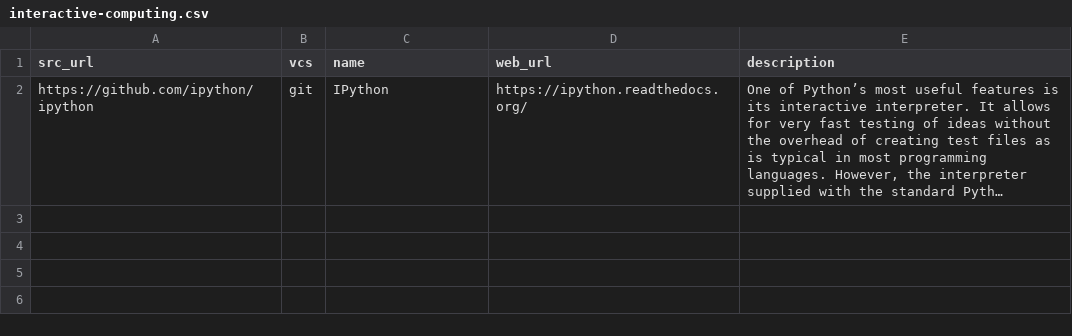
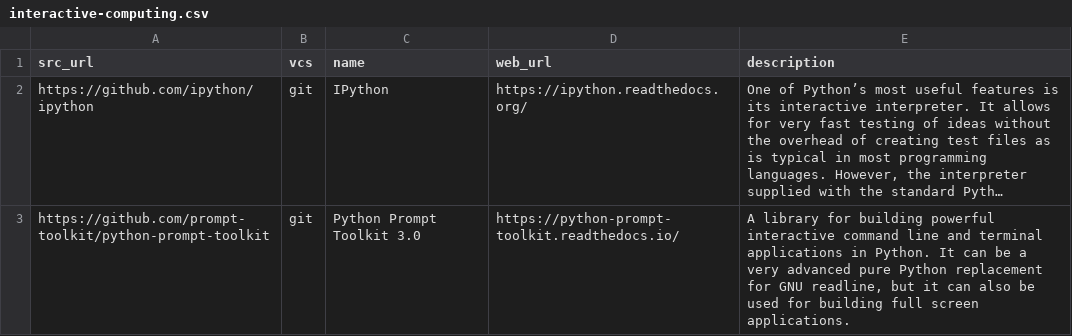
Before and after one commit to dg/folksonomy, a CSV file: dev-tools/interactive-computing/interactive-computing.csv, drawn as a sheet; long unchanged cells end in …; the diff names each change by its address in the sheet, - before the commit and + after, or states it on an @@ line.

Commit message:
Update interactive-computing.csv

```diff
--- a/dev-tools/interactive-computing/interactive-computing.csv
+++ b/dev-tools/interactive-computing/interactive-computing.csv
+row 3: https://github.com/prompt-toolkit/python-prompt-toolkit | git | Python Prompt Toolkit 3.0 | https://python-prompt-toolkit.readthedocs.io/ | A library for building powerful interactive command line and terminal applications in Python. It can be a very advanced pure Python replacement for GNU readline, but it can also be used for building full screen applications.
```
